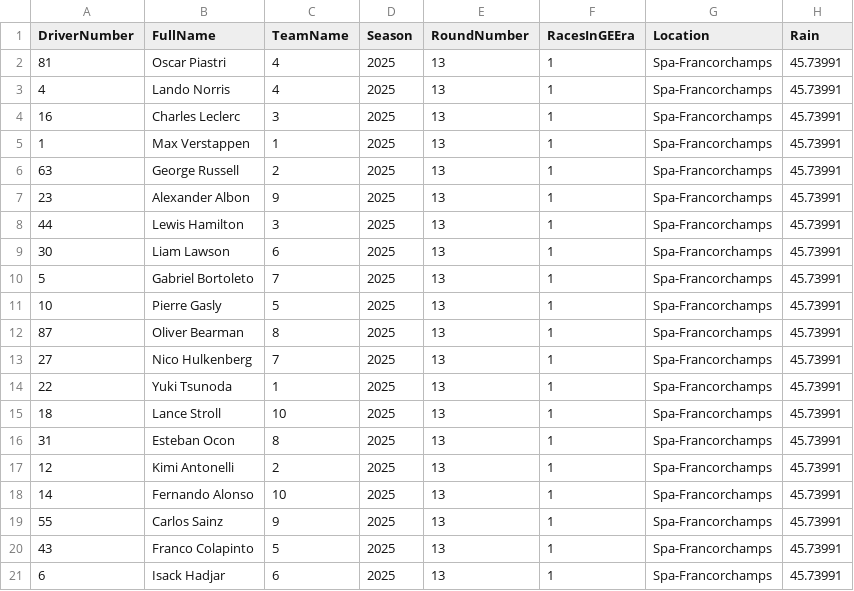
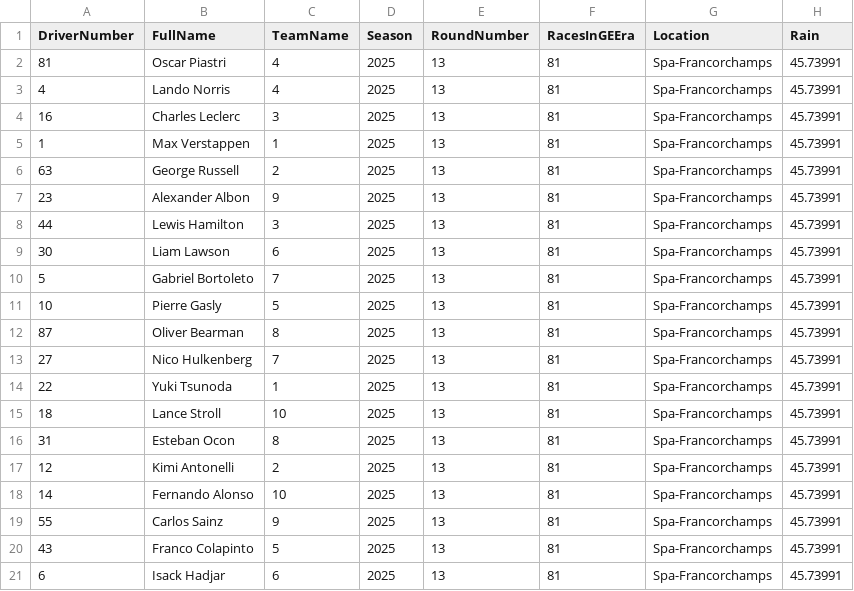
Before and after one commit to priyansh3010/F1Project, a CSV file: 2025/Spa-Francorchamps_race.csv, drawn as a sheet; only a part is shown; the diff names each change by its address in the sheet, - before the commit and + after, or states it on an @@ line.

```diff
--- a/2025/Spa-Francorchamps_race.csv
+++ b/2025/Spa-Francorchamps_race.csv
-F2:F21 (RacesInGEEra): 1
+F2:F21 (RacesInGEEra): 81
```
Also changed, not shown: 2022/Imola_race.csv, 2022/Melbourne_race.csv, 20 other files.
